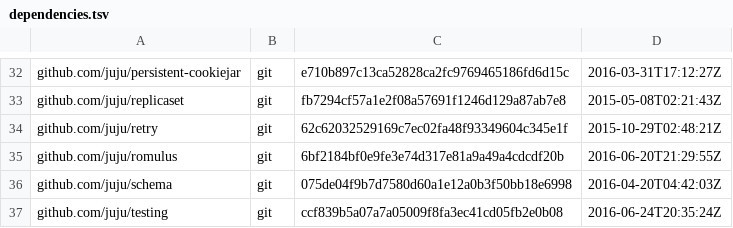
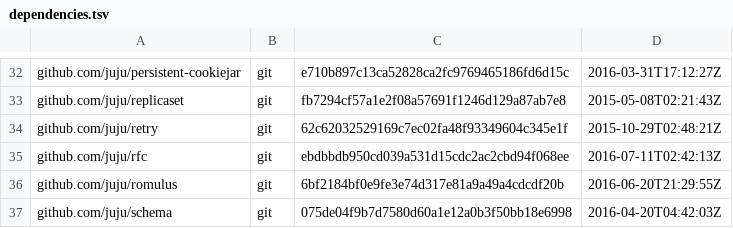
Before and after one commit to juju/juju, a TSV file: dependencies.tsv, drawn as a sheet; only a part is shown, gaps mark what is left out; the shorter side is filled out with more unchanged rows; the diff names each change by its address in the sheet, - before the commit and + after, or states it on an @@ line.

```diff
--- a/dependencies.tsv
+++ b/dependencies.tsv
+row 35: github.com/juju/rfc | git | ebdbbdb950cd039a531d15cdc2ac2cbd94f068ee | 2016-07-11T02:42:13Z
```
Also changed, not shown: 35 other files.
